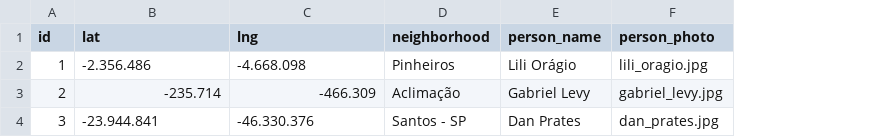
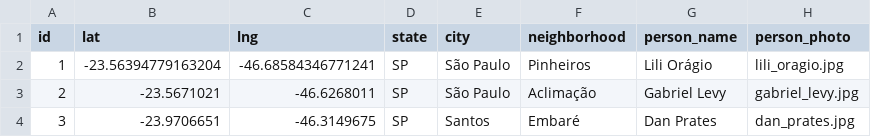
Before and after one commit to thedanheller/mag-map, a CSV file: data/people.csv, drawn as a sheet; addresses are those after the commit; the diff names each change by its address in the sheet, - before the commit and + after, or states it on an @@ line.

```diff
--- a/data/people.csv
+++ b/data/people.csv
+column D (state), rows 2-4: all SP
+column E (city), rows 2-4: São Paulo | São Paulo | Santos
-B2 (lat): -2.356.486
+B2 (lat): -23.56394779163204
-C2 (lng): -4.668.098
+C2 (lng): -46.68584346771241
-B3 (lat): -235.714
+B3 (lat): -23.5671021
-C3 (lng): -466.309
+C3 (lng): -46.6268011
-B4 (lat): -23.944.841
+B4 (lat): -23.9706651
-C4 (lng): -46.330.376
+C4 (lng): -46.3149675
-F4 (neighborhood): Santos - SP
+F4 (neighborhood): Embaré
```
Also changed, not shown: data/ui-translations.csv, 4 other files.
